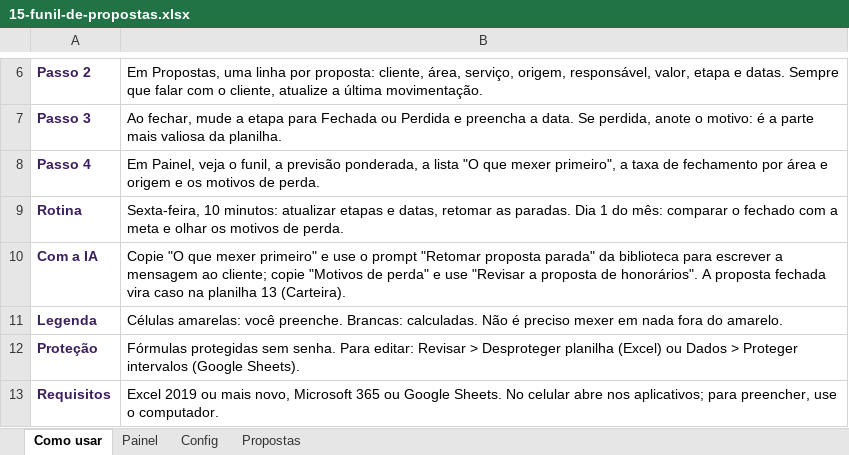
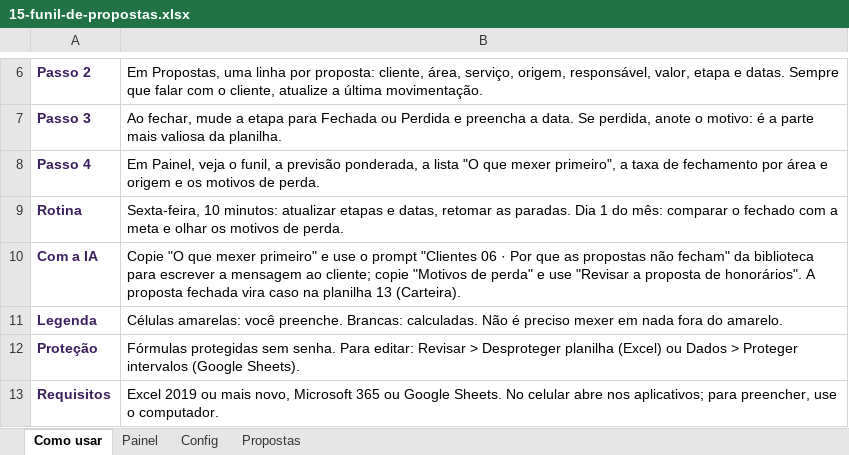
Before and after one commit to eduardomtzz/claude-code, an Excel workbook: projetos/gestao-ia-planilhas/produto/kit-advogados/15-funil-de-propostas.xlsx, sheet Como usar, drawn as a sheet; only a part is shown, gaps mark what is left out; values as stored, in another font and other column widths than the file's, no borders; the diff names each change by its address in the sheet, - before the commit and + after, or states it on an @@ line.

```diff
--- a/projetos/gestao-ia-planilhas/produto/kit-advogados/15-funil-de-propostas.xlsx (sheet Como usar)
+++ b/projetos/gestao-ia-planilhas/produto/kit-advogados/15-funil-de-propostas.xlsx (sheet Como usar)
-B10: …o prompt "Retomar proposta parada" da biblioteca…
+B10: …o prompt "Clientes 06 · Por que as propostas não fecham" da biblioteca…
```
Also changed, not shown: projetos/gestao-ia-planilhas/produto/kit-advogados/02-andamento-por-processo.xlsx, projetos/gestao-ia-planilhas/produto/kit-advogados/13-carteira-de-clientes-e-casos.xlsx, 35 other files.
